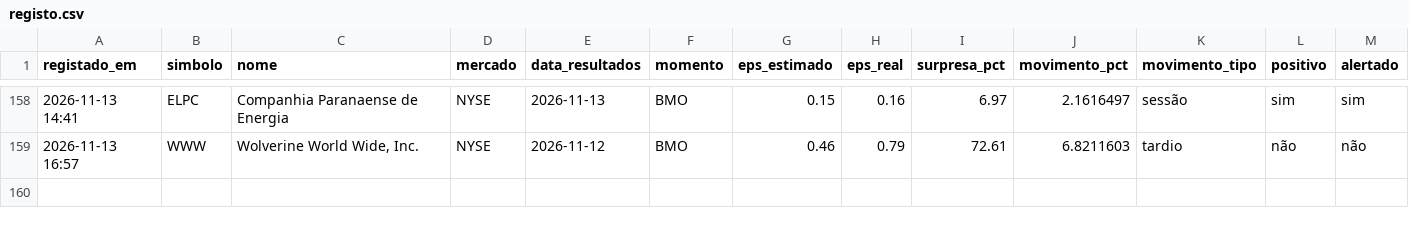
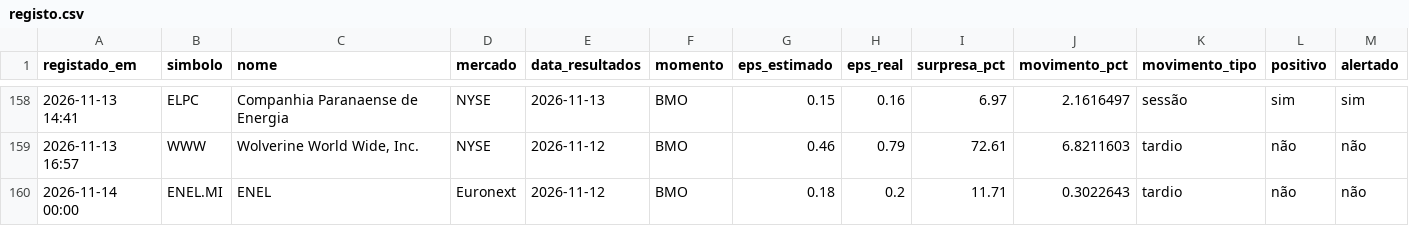
Before and after one commit to luispereira1999/bot-resultados, a CSV file: data/registo.csv, drawn as a sheet; only a part is shown, gaps mark what is left out; rows hold the shown columns only; the diff names each change by its address in the sheet, - before the commit and + after, or states it on an @@ line.

```diff
--- a/data/registo.csv
+++ b/data/registo.csv
+row 160: 2026-11-14 00:00 | ENEL.MI | ENEL | Euronext | 2026-11-12 | BMO | 0.18 | 0.2 | 11.71 | 0.3022643 | tardio | não | não
```
Also changed, not shown: 1 other file.
